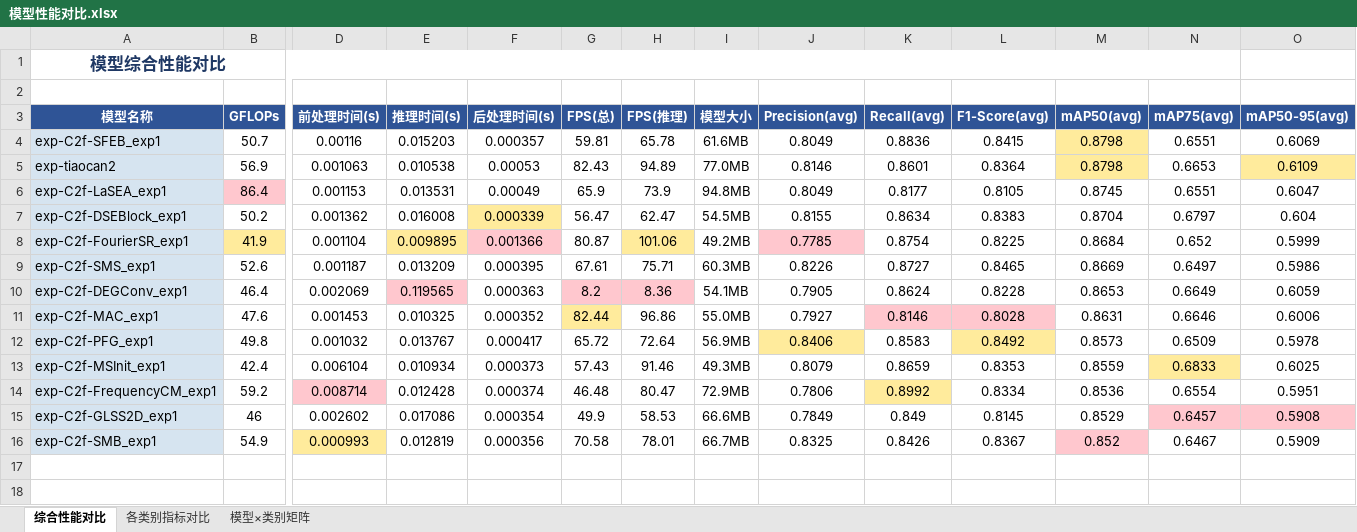
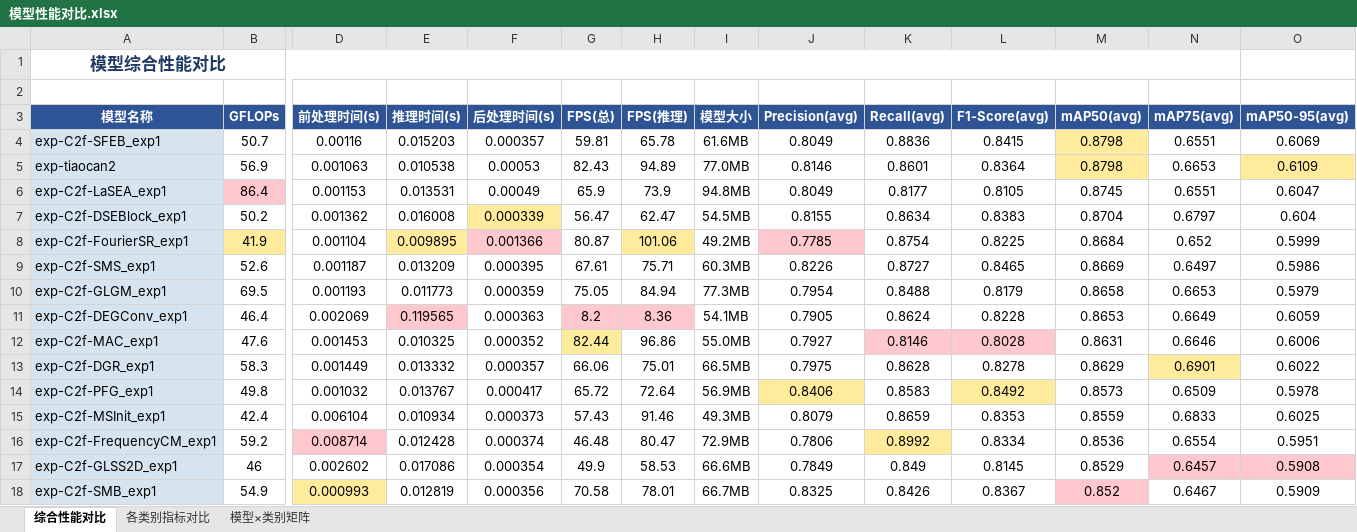
Before and after one commit to 12138yifan/Paper_Data, an Excel workbook: c2fs/模型性能对比.xlsx, sheet 综合性能对比, drawn as a sheet; only a part is shown, gaps mark what is left out; values as stored, in another font and other column widths than the file's, no borders; addresses are those after the commit; rows hold the shown columns only; the diff names each change by its address in the sheet, - before the commit and + after, or states it on an @@ line.

```diff
--- a/c2fs/模型性能对比.xlsx (sheet 综合性能对比)
+++ b/c2fs/模型性能对比.xlsx (sheet 综合性能对比)
+row 10: exp-C2f-GLGM_exp1 | 69.5 | 0.001193 | 0.011773 | 0.000359 | 75.05 | 84.94 | 77.3MB | 0.7954 | 0.8488 | 0.8179 | 0.8658 | 0.6653 | 0.5979
+row 13: exp-C2f-DGR_exp1 | 58.3 | 0.001449 | 0.013332 | 0.000357 | 66.06 | 75.01 | 66.5MB | 0.7975 | 0.8628 | 0.8278 | 0.8629 | 0.6901 | 0.6022
-N15 fill: #FFEB9C
+N15 fill: none
```
Also changed, not shown: sheet 模型×类别矩阵, sheet 各类别指标对比, 52 other files.
